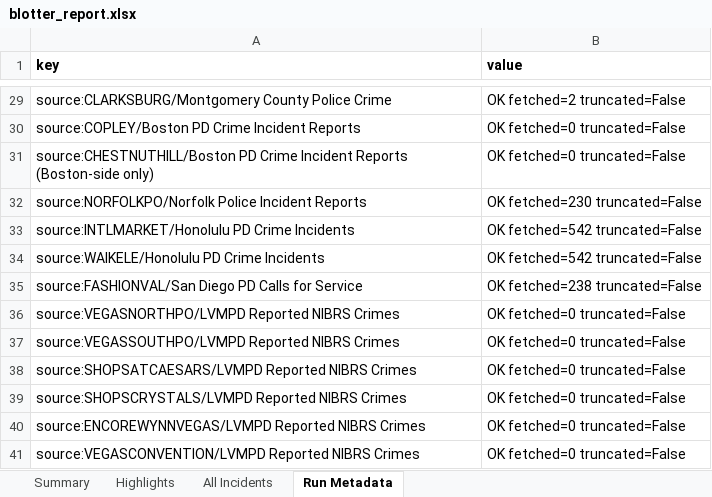
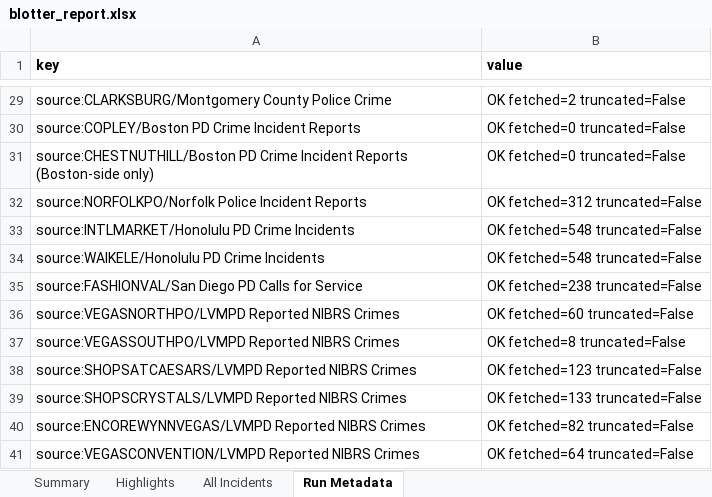
Before and after one commit to lordnader2002-sudo/Blotter_Reports, an Excel workbook: reports/2026-11-24/blotter_report.xlsx, sheet Run Metadata, drawn as a sheet; only a part is shown, gaps mark what is left out; values as stored, in another font and other column widths than the file's, no borders; the diff covers the shown part only; the diff names each change by its address in the sheet, - before the commit and + after, or states it on an @@ line.

```diff
--- a/reports/2026-11-24/blotter_report.xlsx (sheet Run Metadata)
+++ b/reports/2026-11-24/blotter_report.xlsx (sheet Run Metadata)
-B32 (value): OK fetched=230 truncated=False
+B32 (value): OK fetched=312 truncated=False
-B33:B34 (value): OK fetched=542 truncated=False
+B33:B34 (value): OK fetched=548 truncated=False
-B36 (value): OK fetched=0 truncated=False
+B36 (value): OK fetched=60 truncated=False
-B37 (value): OK fetched=0 truncated=False
+B37 (value): OK fetched=8 truncated=False
-B38 (value): OK fetched=0 truncated=False
+B38 (value): OK fetched=123 truncated=False
-B39 (value): OK fetched=0 truncated=False
+B39 (value): OK fetched=133 truncated=False
-B40 (value): OK fetched=0 truncated=False
+B40 (value): OK fetched=82 truncated=False
-B41 (value): OK fetched=0 truncated=False
+B41 (value): OK fetched=64 truncated=False
```
Also changed, not shown: 11 edited cells elsewhere in this sheet, sheet All Incidents, sheet Highlights, sheet Summary, reports/latest/blotter_report.xlsx, 6 other files.
